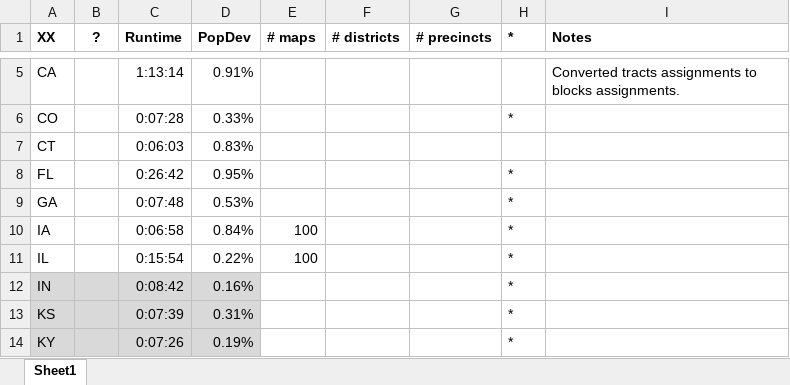
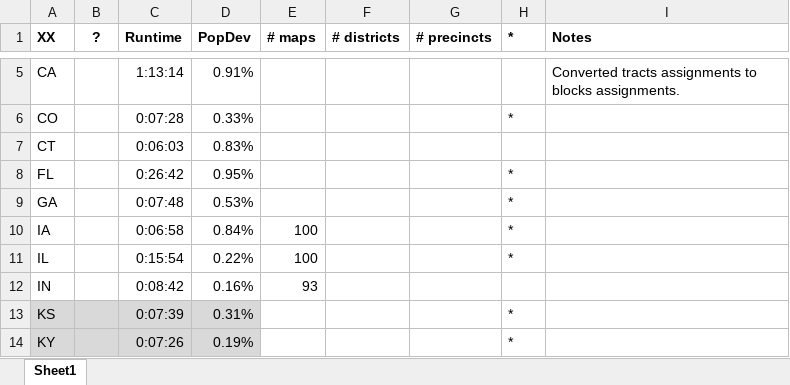
Before and after one commit to alecramsay/baseline, an Excel workbook: maps/Abstract by State.xlsx, sheet Sheet1, drawn as a sheet; only a part is shown, gaps mark what is left out; values as stored, in another font and other column widths than the file's, no borders; the diff names each change by its address in the sheet, - before the commit and + after, or states it on an @@ line.

```diff
--- a/maps/Abstract by State.xlsx (sheet Sheet1)
+++ b/maps/Abstract by State.xlsx (sheet Sheet1)
-A12:D12 fill: #D9D9D9
+A12:D12 fill: none
-E12 (# maps): (empty)
+E12 (# maps): 93
-H12 (*): *
+H12 (*): (empty)
```
Also changed, not shown: maps/IN/IN20C_candidates.xlsx, 2 other files.
